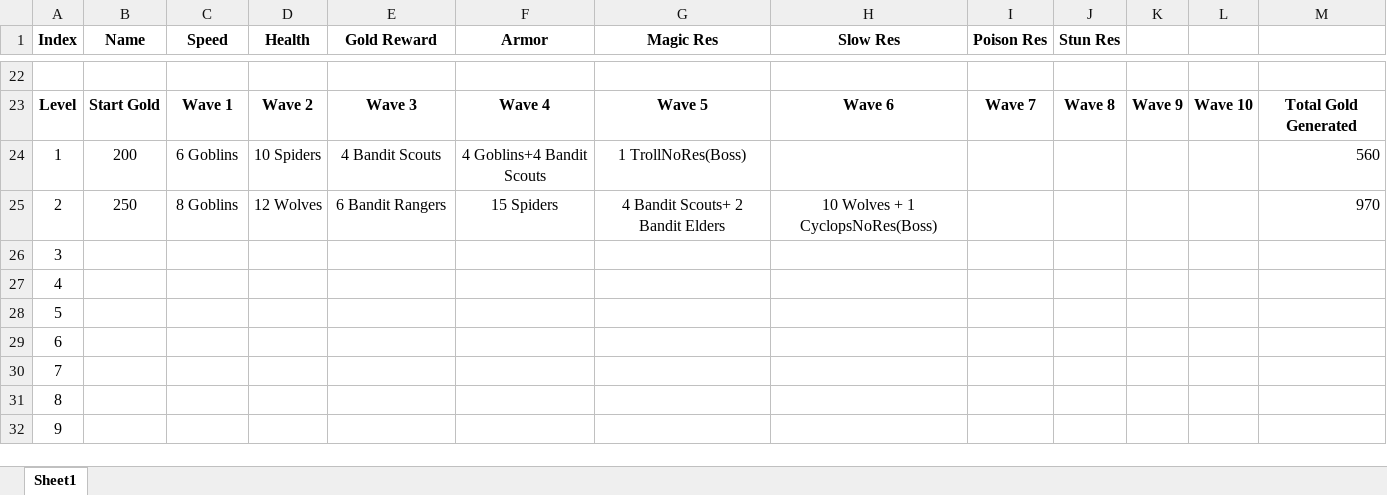
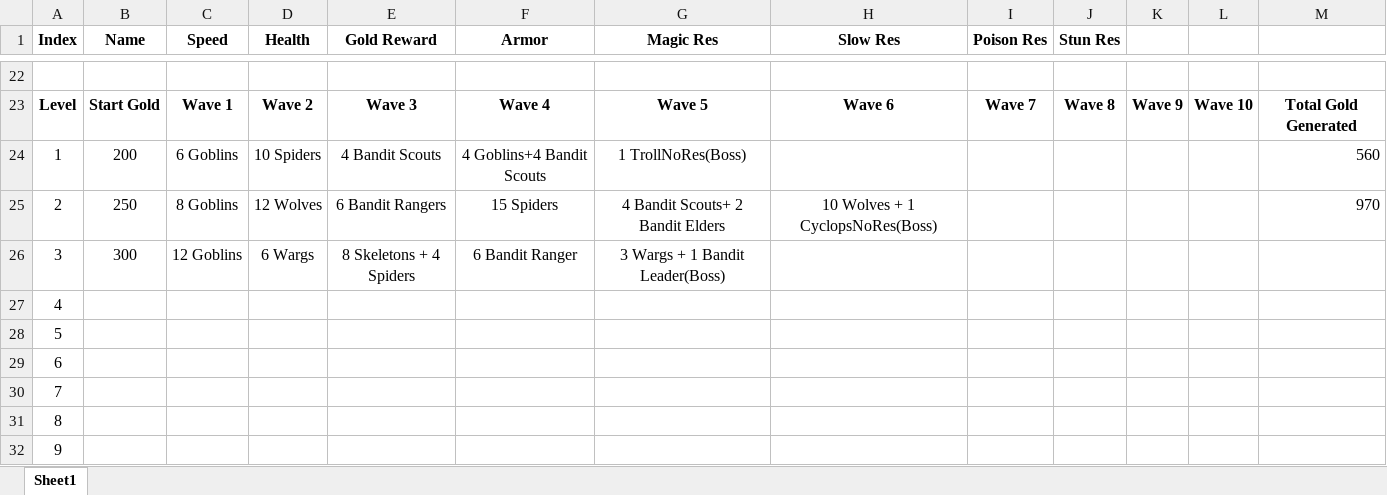
Before and after one commit to cosmiinn75/TowerDefense-Unity, an Excel workbook: KingdomDefenseSpreasheet.xlsx, sheet Sheet1, drawn as a sheet; only a part is shown, gaps mark what is left out; values as stored, in another font and other column widths than the file's, no borders; removed rows and columns are numbered as before the commit, all else as after; the diff names each change by its address in the sheet, - before the commit and + after, or states it on an @@ line.

```diff
--- a/KingdomDefenseSpreasheet.xlsx (sheet Sheet1)
+++ b/KingdomDefenseSpreasheet.xlsx (sheet Sheet1)
-row 26: 3
+row 26: 3 | 300 | 12 Goblins | 6 Wargs | 8 Skeletons + 4 Spiders | 6 Bandit Ranger | 3 Wargs + 1 Bandit Leader(Boss)
```
Also changed, not shown: 29 other files.
